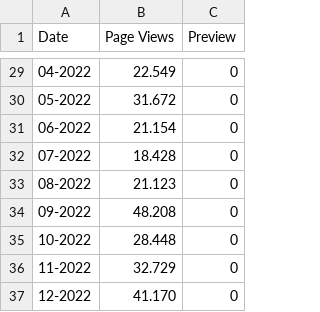
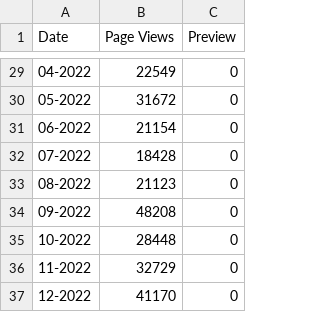
Before and after one commit to Bigogno/nerdweek-repository, a CSV file: nerdweek-pageviews.csv, drawn as a sheet; only a part is shown, gaps mark what is left out; the diff covers the shown part only.

```diff
--- a/nerdweek-pageviews.csv
+++ b/nerdweek-pageviews.csv
@@ -29,9 +29,9 @@ Date,Page Views,Preview
-04-2022,22.549,0
-05-2022,31.672,0
-06-2022,21.154,0
-07-2022,18.428,0
-08-2022,21.123,0
-09-2022,48.208,0
-10-2022,28.448,0
-11-2022,32.729,0
-12-2022,41.170,0
+04-2022,22549,0
+05-2022,31672,0
+06-2022,21154,0
+07-2022,18428,0
+08-2022,21123,0
+09-2022,48208,0
+10-2022,28448,0
+11-2022,32729,0
+12-2022,41170,0
```
Also changed, not shown: 27 edited cells elsewhere in this file.
